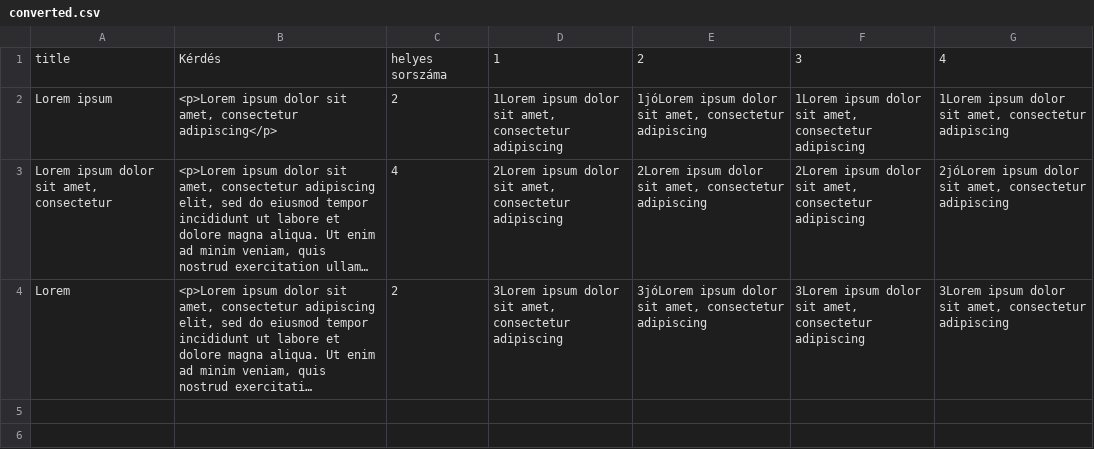
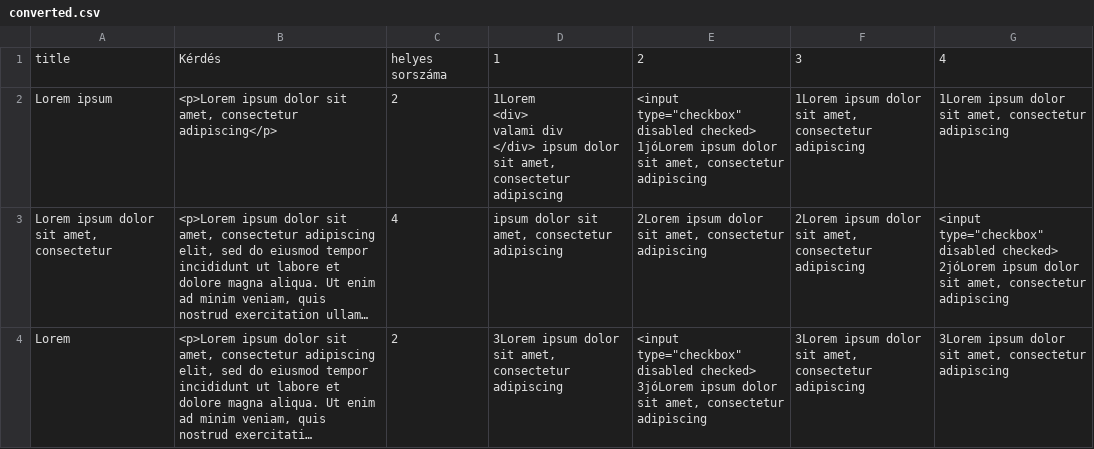
Before and after one commit to Sztzoli/htmltocsv, a CSV file: src/main/resources/converted.csv, drawn as a sheet; long unchanged cells end in …; ↵ is a line break in a cell; the diff names each change by its address in the sheet, - before the commit and + after, or states it on an @@ line.

```diff
--- a/src/main/resources/converted.csv
+++ b/src/main/resources/converted.csv
-D2: 1Lorem ipsum dolor…
+D2: 1Lorem ↵ <div> ↵ valami div ↵ </div> ipsum dolor…
-E2: 1jóLorem ipsum…
+E2: <input type="checkbox" disabled checked> 1jóLorem ipsum…
-D3: 2Lorem ipsum dolor…
+D3: ipsum dolor…
-G3: 2jóLorem ipsum…
+G3: <input type="checkbox" disabled checked> 2jóLorem ipsum…
-E4: 3jóLorem ipsum…
+E4: <input type="checkbox" disabled checked> 3jóLorem ipsum…
```
Also changed, not shown: 2 other files.
